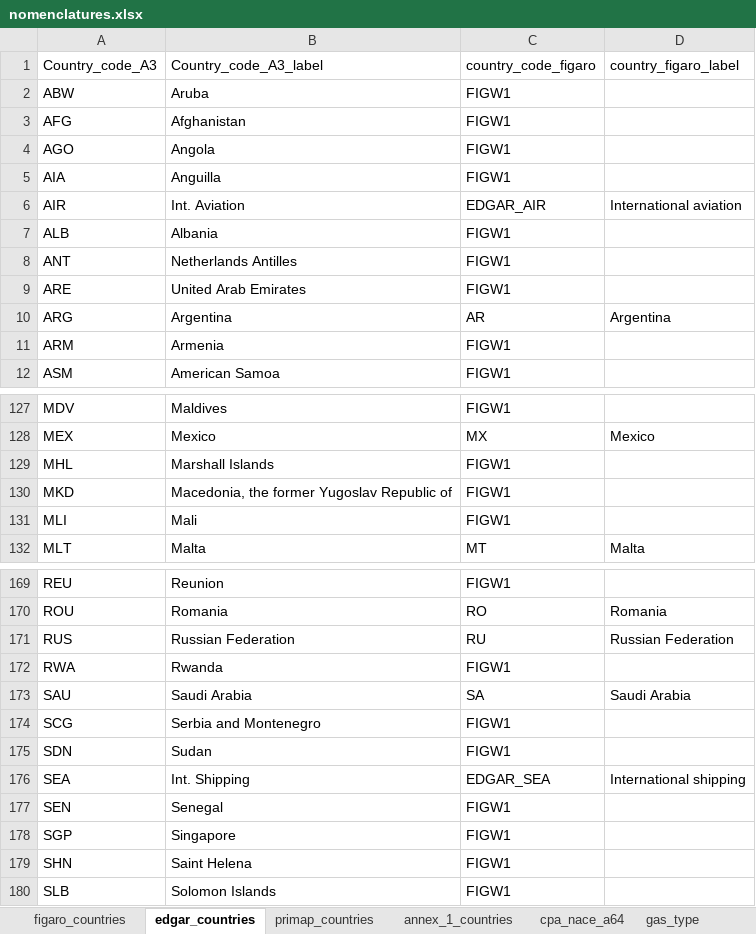
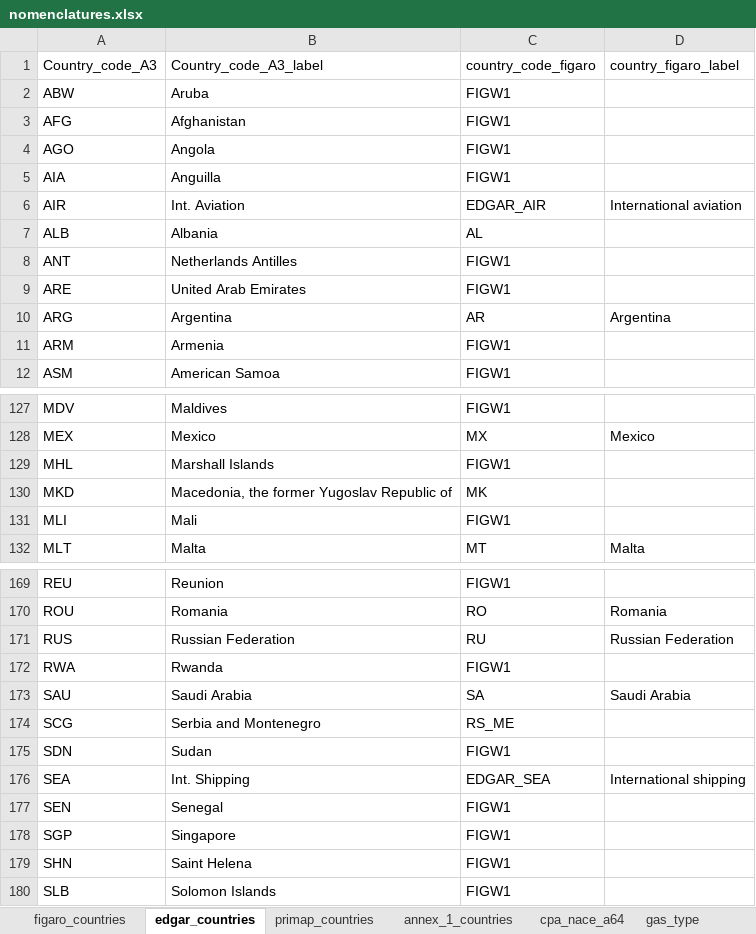
Before and after one commit to La-Societe-Nouvelle/lsnmacrofootprint, an Excel workbook: obs_accounts/ghg/extended-eurostat-ghg-accounts/resources/nomenclatures.xlsx, sheet edgar_countries, drawn as a sheet; only a part is shown, gaps mark what is left out; values as stored, in another font and other column widths than the file's, no cell formats; the diff names each change by its address in the sheet, - before the commit and + after, or states it on an @@ line.

```diff
--- a/obs_accounts/ghg/extended-eurostat-ghg-accounts/resources/nomenclatures.xlsx (sheet edgar_countries)
+++ b/obs_accounts/ghg/extended-eurostat-ghg-accounts/resources/nomenclatures.xlsx (sheet edgar_countries)
-C7 (country_code_figaro): FIGW1
+C7 (country_code_figaro): AL
-C130 (country_code_figaro): FIGW1
+C130 (country_code_figaro): MK
-C174 (country_code_figaro): FIGW1
+C174 (country_code_figaro): RS_ME
```
Also changed, not shown: sheet primap_countries, sheet figaro_countries, sheet cpa_nace_a64, sheet gas_type, sheet annex_1_countries, cell formats, 19 other files.
